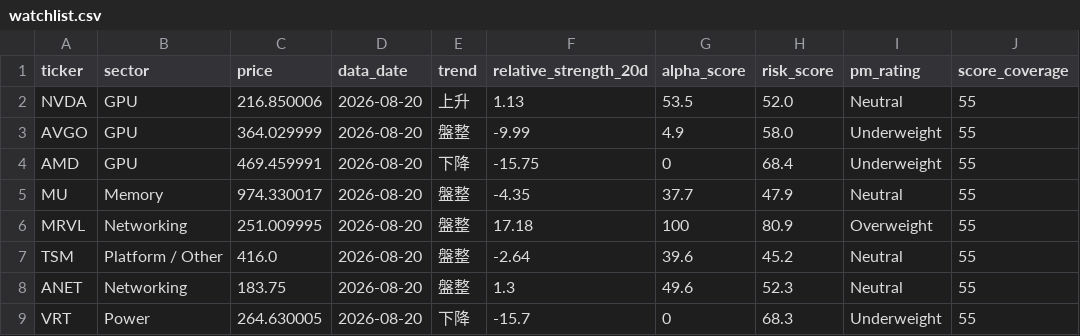
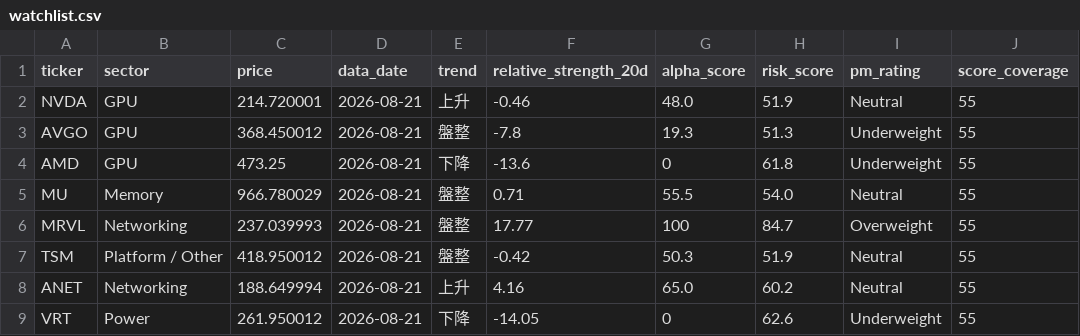
Before and after one commit to CharlesSunDATA/data_analyst_financial-report, a CSV file: data/watchlist.csv, drawn as a sheet; only a part is shown; the diff covers the shown part only.

```diff
--- a/data/watchlist.csv
+++ b/data/watchlist.csv
@@ -1,9 +1,9 @@
 ticker,sector,price,data_date,trend,relative_strength_20d,alpha_score,risk_score,pm_rating,score_coverage
-NVDA,GPU,216.850006,2026-08-20,上升,1.13,53.5,52.0,Neutral,55
-AVGO,GPU,364.029999,2026-08-20,盤整,-9.99,4.9,58.0,Underweight,55
-AMD,GPU,469.459991,2026-08-20,下降,-15.75,0,68.4,Underweight,55
-MU,Memory,974.330017,2026-08-20,盤整,-4.35,37.7,47.9,Neutral,55
-MRVL,Networking,251.009995,2026-08-20,盤整,17.18,100,80.9,Overweight,55
-TSM,Platform / Other,416.0,2026-08-20,盤整,-2.64,39.6,45.2,Neutral,55
-ANET,Networking,183.75,2026-08-20,盤整,1.3,49.6,52.3,Neutral,55
-VRT,Power,264.630005,2026-08-20,下降,-15.7,0,68.3,Underweight,55
+NVDA,GPU,214.720001,2026-08-21,上升,-0.46,48.0,51.9,Neutral,55
+AVGO,GPU,368.450012,2026-08-21,盤整,-7.8,19.3,51.3,Underweight,55
+AMD,GPU,473.25,2026-08-21,下降,-13.6,0,61.8,Underweight,55
+MU,Memory,966.780029,2026-08-21,盤整,0.71,55.5,54.0,Neutral,55
+MRVL,Networking,237.039993,2026-08-21,盤整,17.77,100,84.7,Overweight,55
+TSM,Platform / Other,418.950012,2026-08-21,盤整,-0.42,50.3,51.9,Neutral,55
+ANET,Networking,188.649994,2026-08-21,上升,4.16,65.0,60.2,Neutral,55
+VRT,Power,261.950012,2026-08-21,下降,-14.05,0,62.6,Underweight,55
```
Also changed, not shown: 41 edited cells elsewhere in this file, data/price_history.csv, data/sector_rotation.csv, 3 other files.
